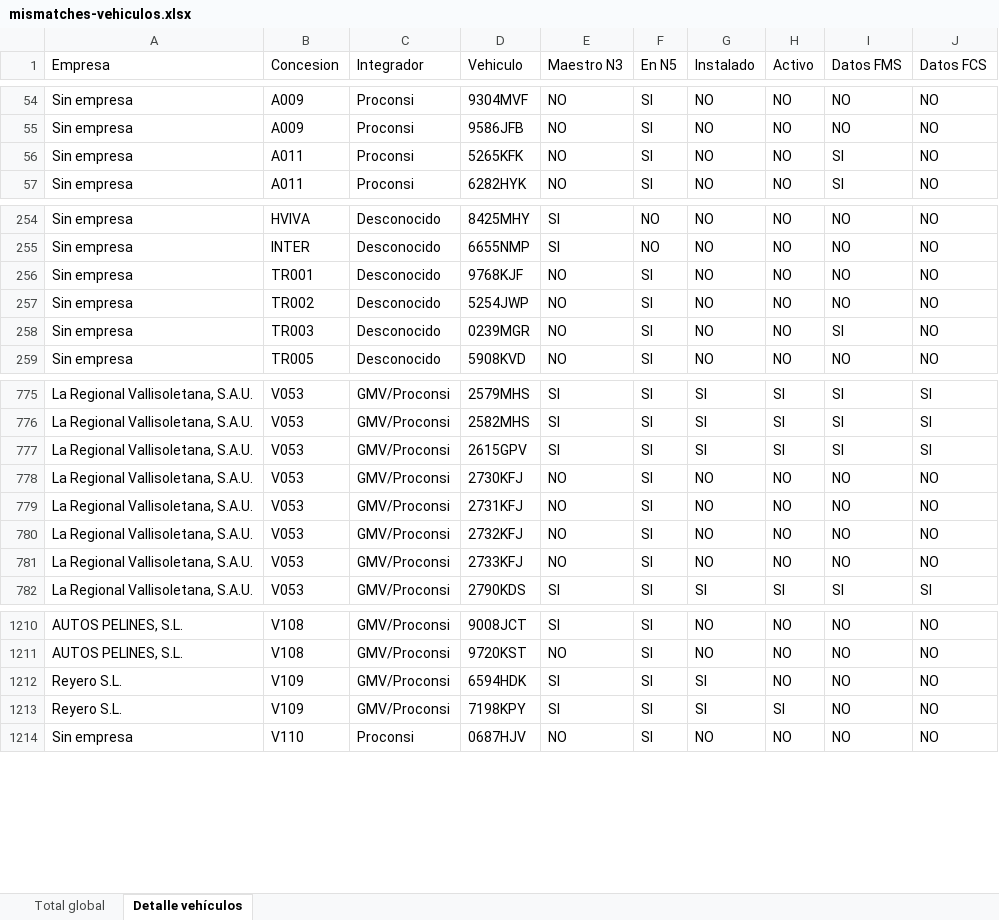
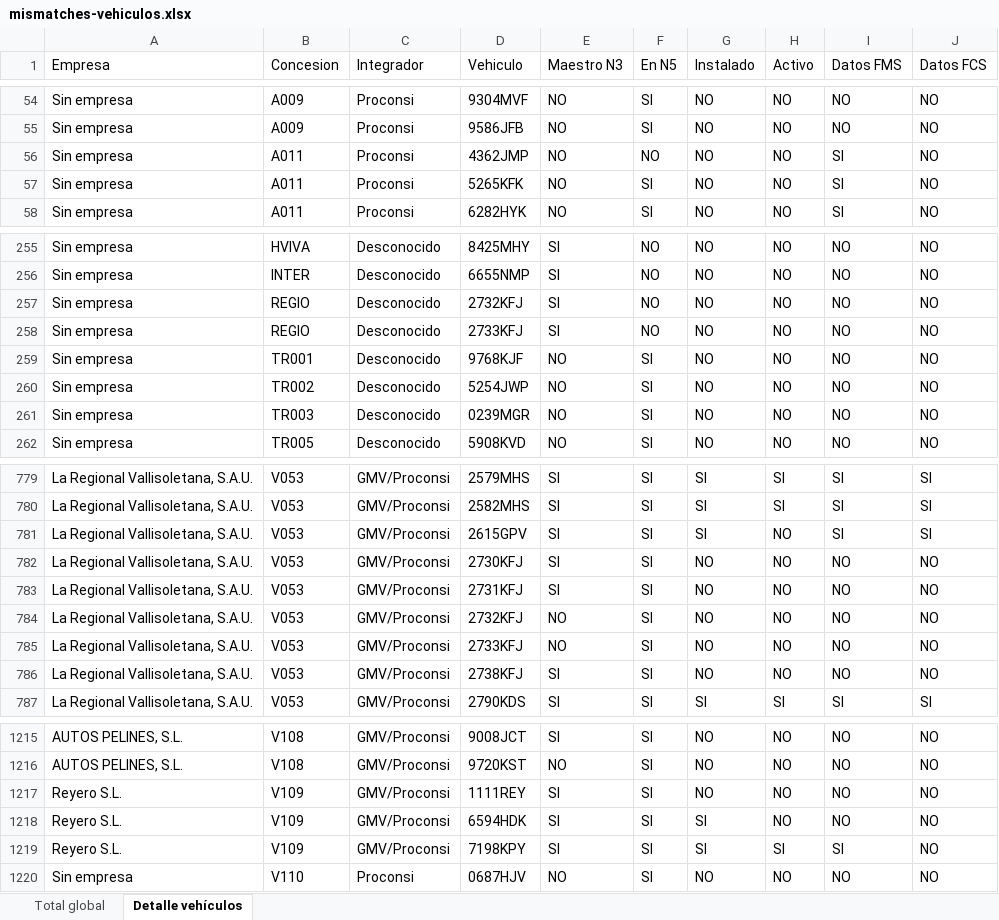
Before and after one commit to caumgmv/dashboard-jcyl, an Excel workbook: assets/mismatches-vehiculos.xlsx, sheet Detalle vehículos, drawn as a sheet; only a part is shown, gaps mark what is left out; values as stored, in another font and other column widths than the file's, no cell formats; addresses are those after the commit; the diff covers the shown part only; the diff names each change by its address in the sheet, - before the commit and + after, or states it on an @@ line.

```diff
--- a/assets/mismatches-vehiculos.xlsx (sheet Detalle vehículos)
+++ b/assets/mismatches-vehiculos.xlsx (sheet Detalle vehículos)
+row 56: Sin empresa | A011 | Proconsi | 4362JMP | NO | NO | NO | NO | SI | NO
+row 257: Sin empresa | REGIO | Desconocido | 2732KFJ | SI | NO | NO | NO | NO | NO
+row 258: Sin empresa | REGIO | Desconocido | 2733KFJ | SI | NO | NO | NO | NO | NO
-I261 (Datos FMS): SI
+I261 (Datos FMS): NO
-H781 (Activo): SI
+H781 (Activo): NO
-E782:E783 (Maestro N3): NO
+E782:E783 (Maestro N3): SI
+row 786: La Regional Vallisoletana, S.A.U. | V053 | GMV/Proconsi | 2738KFJ | SI | SI | NO | NO | NO | NO
+row 1217: Reyero S.L. | V109 | GMV/Proconsi | 1111REY | SI | SI | NO | NO | NO | NO
-I1219 (Datos FMS): NO
+I1219 (Datos FMS): SI
```
Also changed, not shown: 4 added rows and 117 edited cells elsewhere in this sheet, sheet Total global, cell formats, 7 other files.
